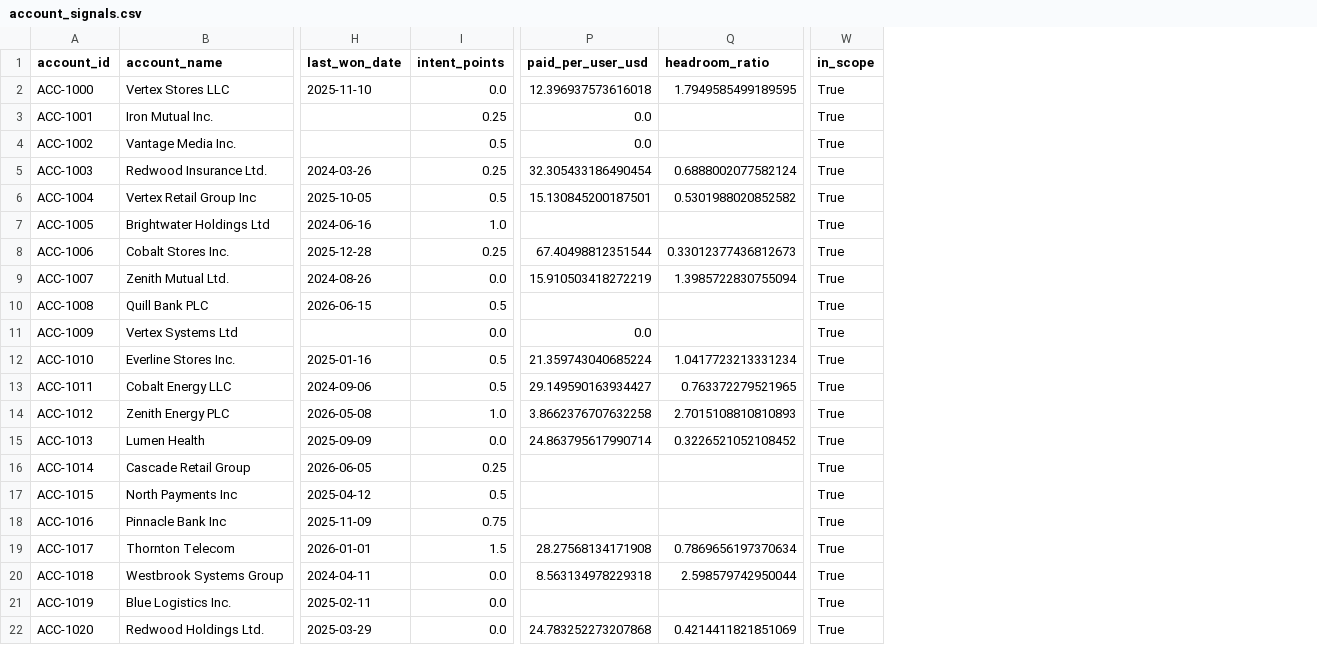
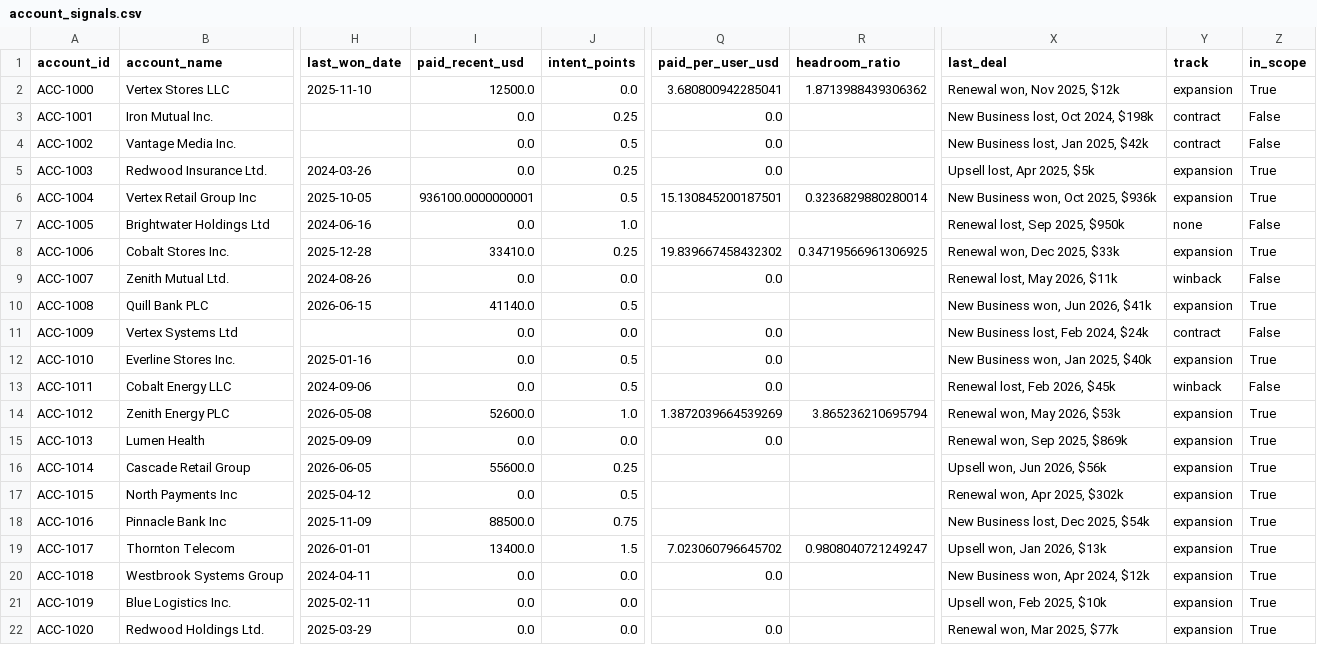
Before and after one commit to Lirand36/transmit-expansion-exercise, a CSV file: output/account_signals.csv, drawn as a sheet; only a part is shown, gaps mark what is left out; addresses are those after the commit; the diff covers the shown part only; the diff names each change by its address in the sheet, - before the commit and + after, or states it on an @@ line.

```diff
--- a/output/account_signals.csv
+++ b/output/account_signals.csv
+column I (paid_recent_usd), rows 2-22: 12500.0 | 0.0 | 0.0 | 0.0 | 936100.0000000001 | 0.0 | 33410.0 | 0.0 | 41140.0 | 0.0 | 0.0 | 0.0 | 52600.0 | 0.0 | 55600.0 | 0.0 | 88500.0 | 13400.0 | 0.0 | 0.0 | 0.0
+column X (last_deal), rows 2-22: Renewal won, Nov 2025, $12k | New Business lost, Oct 2024, $198k | New Business lost, Jan 2025, $42k | Upsell lost, Apr 2025, $5k | New Business won, Oct 2025, $936k | Renewal lost, Sep 2025, $950k | Renewal won, Dec 2025, $33k | Renewal lost, May 2026, $11k | New Business won, Jun 2026, $41k | New Business lost, Feb 2024, $24k | New Business won, Jan 2025, $40k | Renewal lost, Feb 2026, $45k | Renewal won, May 2026, $53k | Renewal won, Sep 2025, $869k | Upsell won, Jun 2026, $56k | Renewal won, Apr 2025, $302k | New Business lost, Dec 2025, $54k | Upsell won, Jan 2026, $13k | New Business won, Apr 2024, $12k | Upsell won, Feb 2025, $10k | Renewal won, Mar 2025, $77k
+column Y (track), rows 2-22: expansion | contract | contract | expansion | expansion | none | expansion | winback | expansion | contract | expansion | winback | expansion | expansion | expansion | expansion | expansion | expansion | expansion | expansion | expansion
-Q2 (paid_per_user_usd): 12.396937573616018
+Q2 (paid_per_user_usd): 3.680800942285041
-R2 (headroom_ratio): 1.7949585499189595
+R2 (headroom_ratio): 1.8713988439306362
-Z3:Z4 (in_scope): True
+Z3:Z4 (in_scope): False
-Q5 (paid_per_user_usd): 32.305433186490454
+Q5 (paid_per_user_usd): 0.0
-R5 (headroom_ratio): 0.6888002077582124
+R5 (headroom_ratio): (empty)
-R6 (headroom_ratio): 0.5301988020852582
+R6 (headroom_ratio): 0.3236829880280014
-Z7 (in_scope): True
+Z7 (in_scope): False
-Q8 (paid_per_user_usd): 67.40498812351544
+Q8 (paid_per_user_usd): 19.839667458432302
-R8 (headroom_ratio): 0.33012377436812673
+R8 (headroom_ratio): 0.34719566961306925
-Q9 (paid_per_user_usd): 15.910503418272219
+Q9 (paid_per_user_usd): 0.0
-R9 (headroom_ratio): 1.3985722830755094
+R9 (headroom_ratio): (empty)
-Z9 (in_scope): True
+Z9 (in_scope): False
-Z11 (in_scope): True
+Z11 (in_scope): False
-Q12 (paid_per_user_usd): 21.359743040685224
+Q12 (paid_per_user_usd): 0.0
-R12 (headroom_ratio): 1.0417723213331234
+R12 (headroom_ratio): (empty)
-Q13 (paid_per_user_usd): 29.149590163934427
+Q13 (paid_per_user_usd): 0.0
-R13 (headroom_ratio): 0.763372279521965
+R13 (headroom_ratio): (empty)
-Z13 (in_scope): True
+Z13 (in_scope): False
-Q14 (paid_per_user_usd): 3.8662376707632258
+Q14 (paid_per_user_usd): 1.3872039664539269
-R14 (headroom_ratio): 2.7015108810810893
+R14 (headroom_ratio): 3.865236210695794
-Q15 (paid_per_user_usd): 24.863795617990714
+Q15 (paid_per_user_usd): 0.0
-R15 (headroom_ratio): 0.3226521052108452
+R15 (headroom_ratio): (empty)
-Q19 (paid_per_user_usd): 28.27568134171908
+Q19 (paid_per_user_usd): 7.023060796645702
-R19 (headroom_ratio): 0.7869656197370634
+R19 (headroom_ratio): 0.9808040721249247
-Q20 (paid_per_user_usd): 8.563134978229318
+Q20 (paid_per_user_usd): 0.0
-R20 (headroom_ratio): 2.598579742950044
+R20 (headroom_ratio): (empty)
-Q22 (paid_per_user_usd): 24.783252273207868
+Q22 (paid_per_user_usd): 0.0
-R22 (headroom_ratio): 0.4214411821851069
+R22 (headroom_ratio): (empty)
```
Also changed, not shown: 156 edited cells elsewhere in this file, logs/transform_log.csv, output/pipeline.csv, 15 other files.
